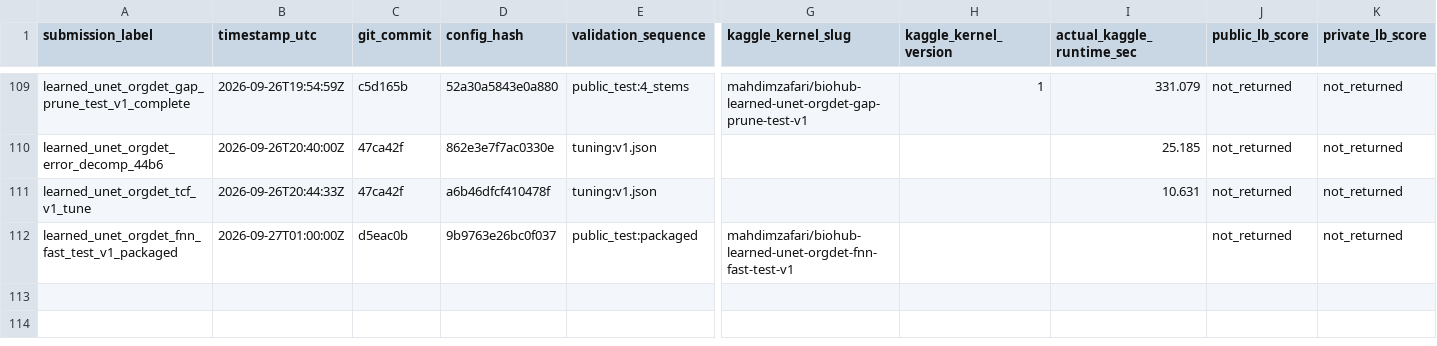
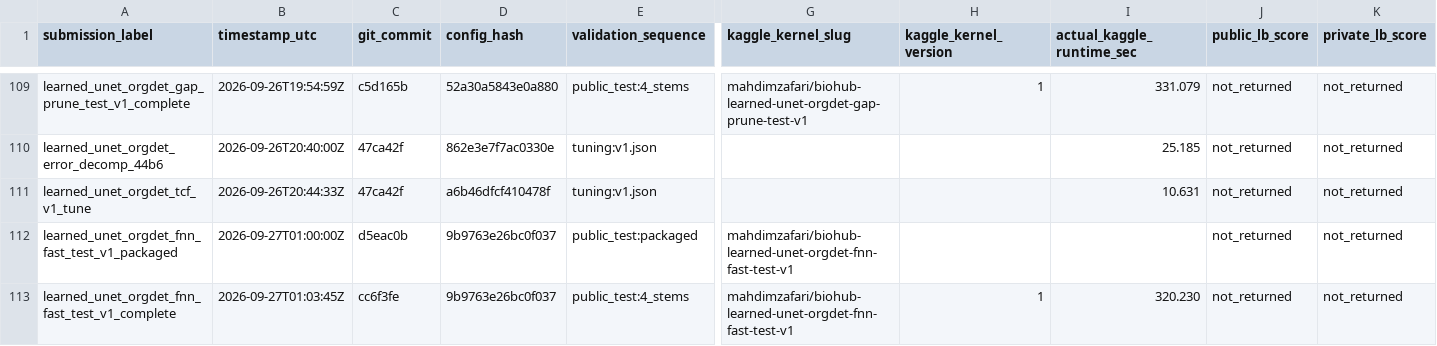
Before and after one commit to mehdizafari1995/Biohub_Cell_Tracking, a CSV file: Biohub_Cell_Tracking/reports/submission_ledger.csv, drawn as a sheet; only a part is shown, gaps mark what is left out; rows hold the shown columns only; the diff names each change by its address in the sheet, - before the commit and + after, or states it on an @@ line.

```diff
--- a/Biohub_Cell_Tracking/reports/submission_ledger.csv
+++ b/Biohub_Cell_Tracking/reports/submission_ledger.csv
+row 113: learned_unet_orgdet_fnn_fast_test_v1_complete | 2026-09-27T01:03:45Z | cc6f3fe | 9b9763e26bc0f037 | public_test:4_stems | mahdimzafari/biohub-learned-unet-orgdet-fnn-fast-test-v1 | 1 | 320.230 | not_returned | not_returned
```
Also changed, not shown: Biohub_Cell_Tracking/experiments/registry.csv, 12 other files.
